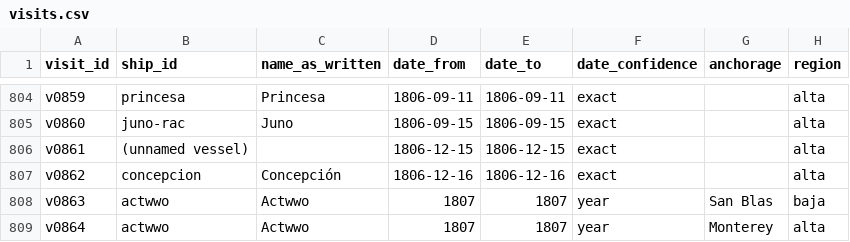
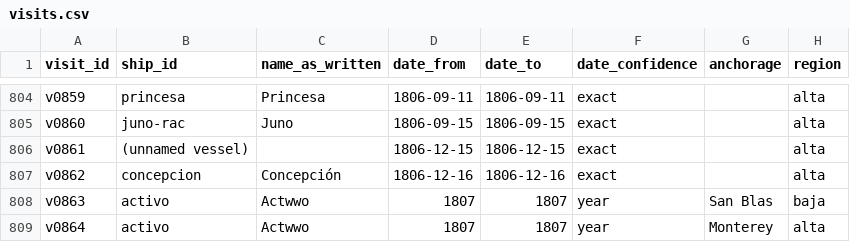
Before and after one commit to Aodhanm/california-ship-registry, a CSV file: data/visits.csv, drawn as a sheet; only a part is shown, gaps mark what is left out; the diff covers the shown part only; the diff names each change by its address in the sheet, - before the commit and + after, or states it on an @@ line.

```diff
--- a/data/visits.csv
+++ b/data/visits.csv
-B808:B809 (ship_id): actwwo
+B808:B809 (ship_id): activo
```
Also changed, not shown: 8 removed rows and 28 edited cells elsewhere in this file, data/ships.csv, 4 other files.
